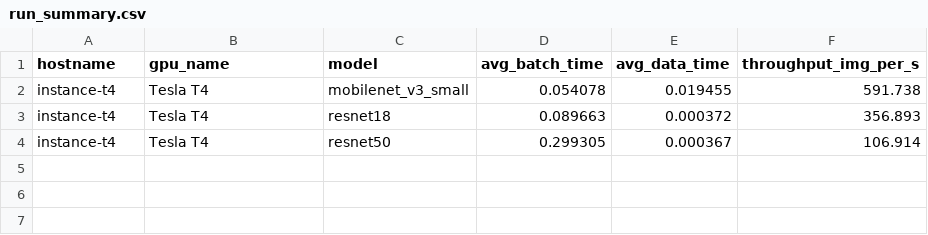
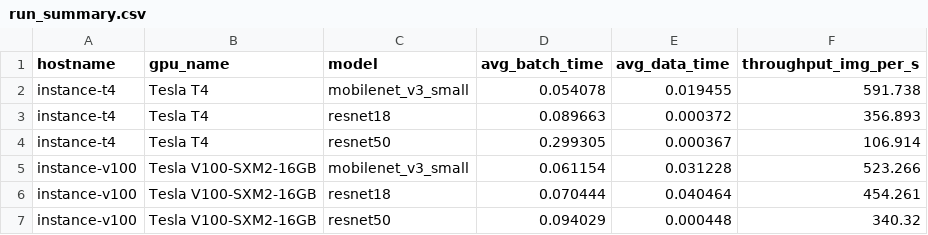
Before and after one commit to Jiemusi/cloud_experiment_project, a CSV file: run_summary.csv, drawn as a sheet.

```diff
--- a/run_summary.csv
+++ b/run_summary.csv
@@ -4 +4,4 @@ instance-t4,Tesla T4,resnet18,0.089663,0.000372,356.893
 instance-t4,Tesla T4,resnet50,0.299305,0.000367,106.914
+instance-v100,Tesla V100-SXM2-16GB,mobilenet_v3_small,0.061154,0.031228,523.266
+instance-v100,Tesla V100-SXM2-16GB,resnet18,0.070444,0.040464,454.261
+instance-v100,Tesla V100-SXM2-16GB,resnet50,0.094029,0.000448,340.32
```
Also changed, not shown: system_info.csv, 3 other files.
